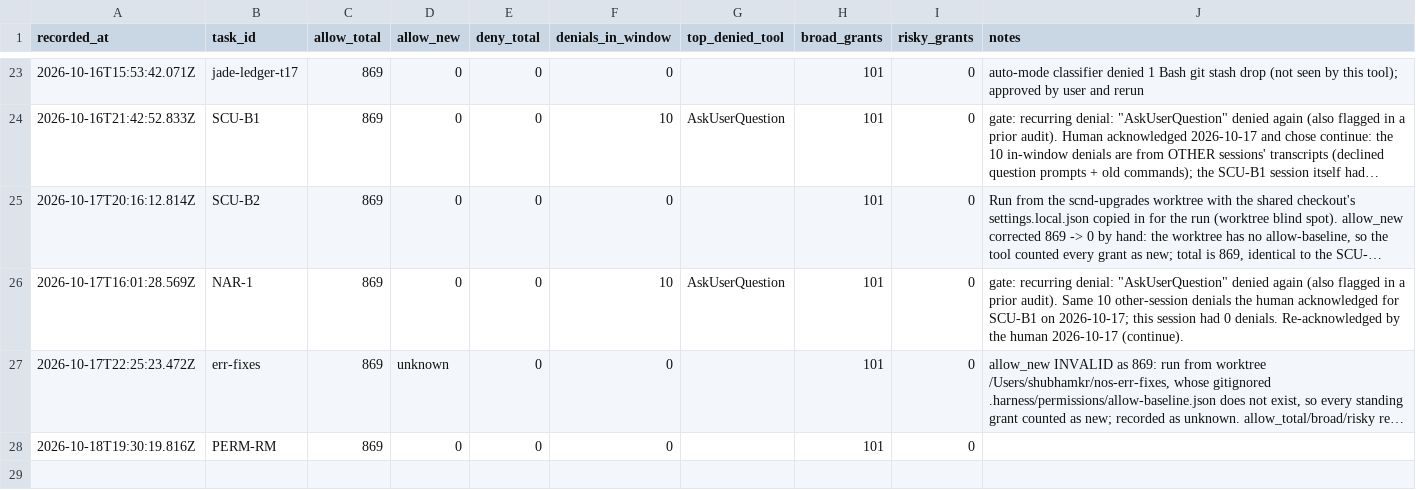
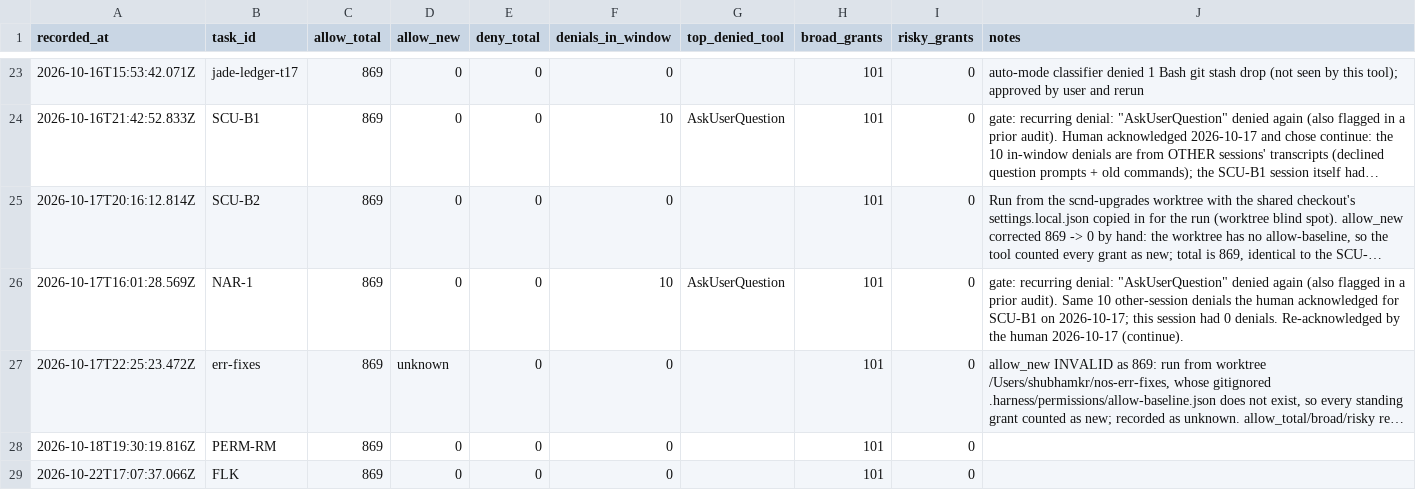
Before and after one commit to ShubhamKr07/network-optimization-studio, a CSV file: docs/superpowers/metrics/permissions.csv, drawn as a sheet; only a part is shown, gaps mark what is left out; long unchanged cells end in …; the diff names each change by its address in the sheet, - before the commit and + after, or states it on an @@ line.

```diff
--- a/docs/superpowers/metrics/permissions.csv
+++ b/docs/superpowers/metrics/permissions.csv
+row 29: 2026-10-22T17:07:37.066Z | FLK | 869 | 0 | 0 | 0 |  | 101 | 0
```
Also changed, not shown: docs/superpowers/metrics/failures.csv, docs/superpowers/metrics/tasks.csv.
